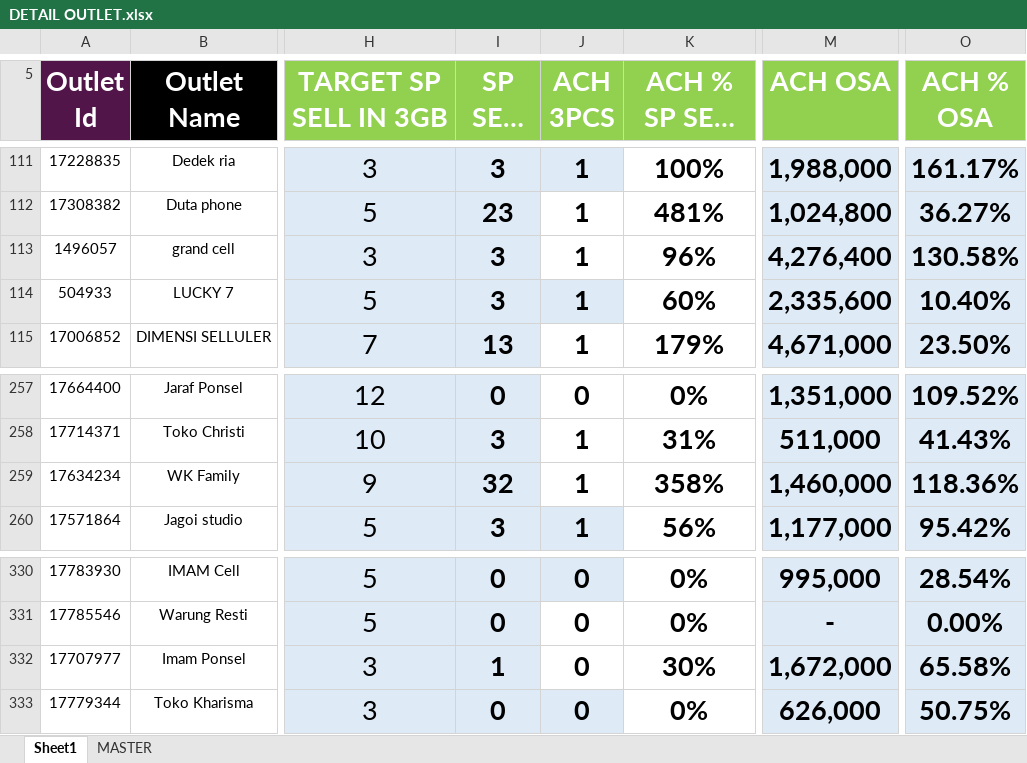
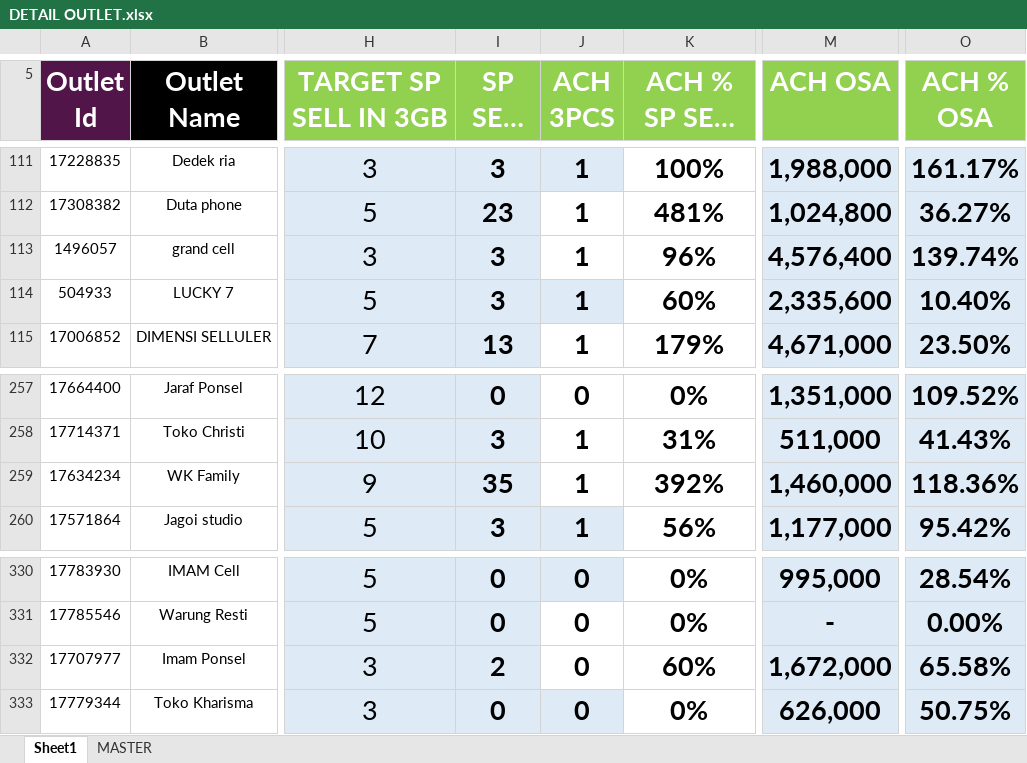
Before and after one commit to heryirwansyah05-cpu/Dashboard_Bengkayang, an Excel workbook: DETAIL OUTLET.xlsx, sheet Sheet1, drawn as a sheet; only a part is shown, gaps mark what is left out; long unchanged cells end in …; values as stored, in another font and other column widths than the file's, no borders; conditional formats not drawn; the diff names each change by its address in the sheet, - before the commit and + after, or states it on an @@ line.

Commit message:
Update data terbaru

```diff
--- a/DETAIL OUTLET.xlsx (sheet Sheet1)
+++ b/DETAIL OUTLET.xlsx (sheet Sheet1)
-M113 (ACH OSA): 4,276,400
+M113 (ACH OSA): 4,576,400
-O113 (ACH % OSA): 130.58%
+O113 (ACH % OSA): 139.74%
-I259 (SP SELL IN): 32
+I259 (SP SELL IN): 35
-K259 (ACH % SP SELL IN): 358%
+K259 (ACH % SP SELL IN): 392%
-I332 (SP SELL IN): 1
+I332 (SP SELL IN): 2
-K332 (ACH % SP SELL IN): 30%
+K332 (ACH % SP SELL IN): 60%
```
